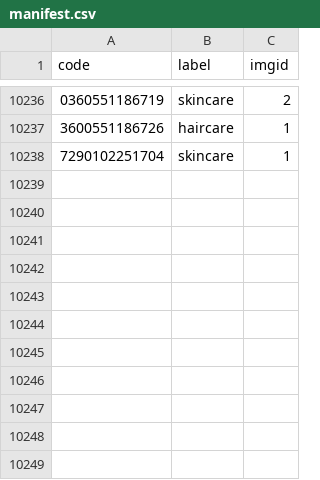
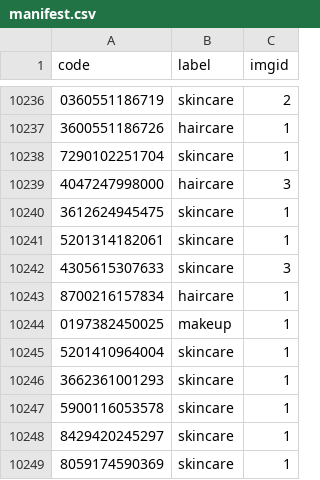
Before and after one commit to linettekuhn/glasskyn, a CSV file: backend/data/raw/manifest.csv, drawn as a sheet; only a part is shown, gaps mark what is left out.

```diff
--- a/backend/data/raw/manifest.csv
+++ b/backend/data/raw/manifest.csv
@@ -10238 +10238,12 @@ code,label,imgid
 7290102251704,skincare,1
+4047247998000,haircare,3
+3612624945475,skincare,1
+5201314182061,skincare,1
+4305615307633,skincare,3
+8700216157834,haircare,1
+0197382450025,makeup,1
+5201410964004,skincare,1
+3662361001293,skincare,1
+5900116053578,skincare,1
+8429420245297,skincare,1
+8059174590369,skincare,1
```
Also changed, not shown: 13 other files.
